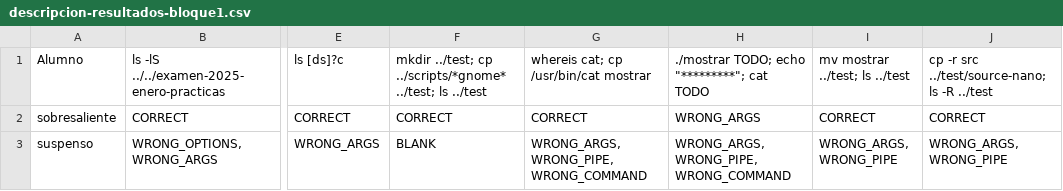
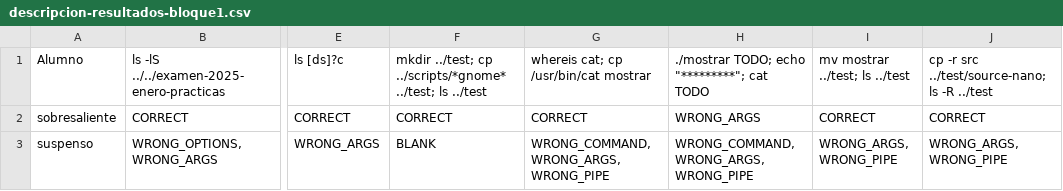
Before and after one commit to jorge-ruizl-um-es/bash-autocorrector, a CSV file: pruebas-script-correccion/outputs/detail/results/descripcion-resultados-bloque1.csv, drawn as a sheet; only a part is shown, gaps mark what is left out; the diff names each change by its address in the sheet, - before the commit and + after, or states it on an @@ line.

```diff
--- a/pruebas-script-correccion/outputs/detail/results/descripcion-resultados-bloque1.csv
+++ b/pruebas-script-correccion/outputs/detail/results/descripcion-resultados-bloque1.csv
-G3: WRONG_ARGS, WRONG_PIPE, WRONG_COMMAND
+G3: WRONG_COMMAND, WRONG_ARGS, WRONG_PIPE
-H3: WRONG_ARGS, WRONG_PIPE, WRONG_COMMAND
+H3: WRONG_COMMAND, WRONG_ARGS, WRONG_PIPE
```
Also changed, not shown: pruebas-script-correccion/outputs/conteo-por-bloques.csv, pruebas-script-correccion/outputs/detail/results/descripcion-resultados-bloque2.csv, 4 other files.
